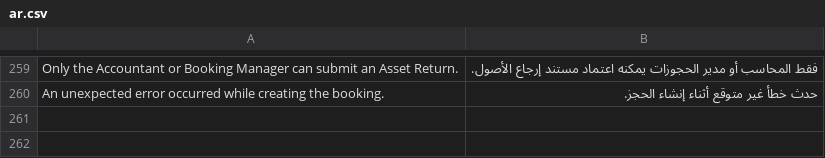
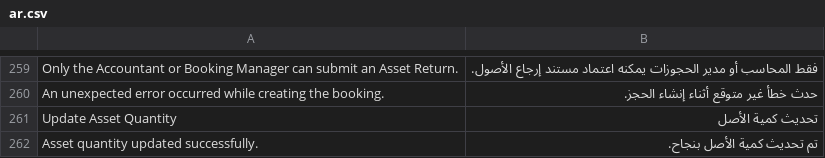
Before and after one commit to Mubtkir-ERP/Mu-Booking, a CSV file: mu_booking/translations/ar.csv, drawn as a sheet; only a part is shown, gaps mark what is left out.

Commit message:
feat(v1.2.1): allow editing total_asset_qty directly in booking table & Asset form, and sync ar.csv to tabTranslation

```diff
--- a/mu_booking/translations/ar.csv
+++ b/mu_booking/translations/ar.csv
@@ -260 +260,3 @@ Only the Accountant or Booking Manager can submit an Asset Return.,فقط الم
 An unexpected error occurred while creating the booking.,حدث خطأ غير متوقع أثناء إنشاء الحجز.
+Update Asset Quantity,تحديث كمية الأصل
+Asset quantity updated successfully.,تم تحديث كمية الأصل بنجاح.
```
Also changed, not shown: 5 other files.
